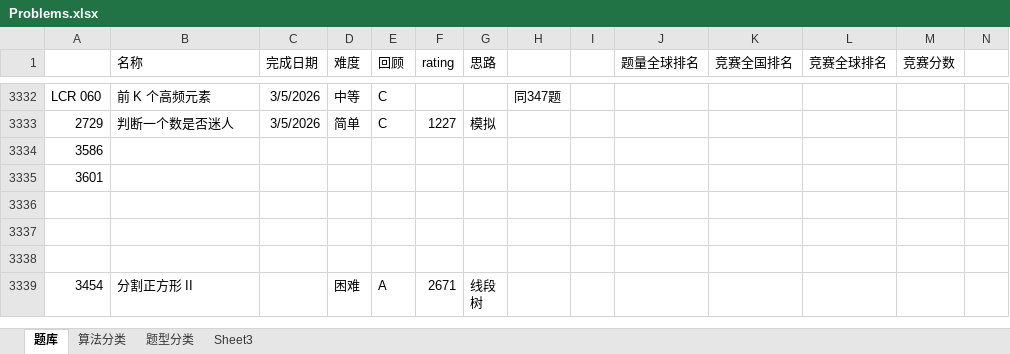
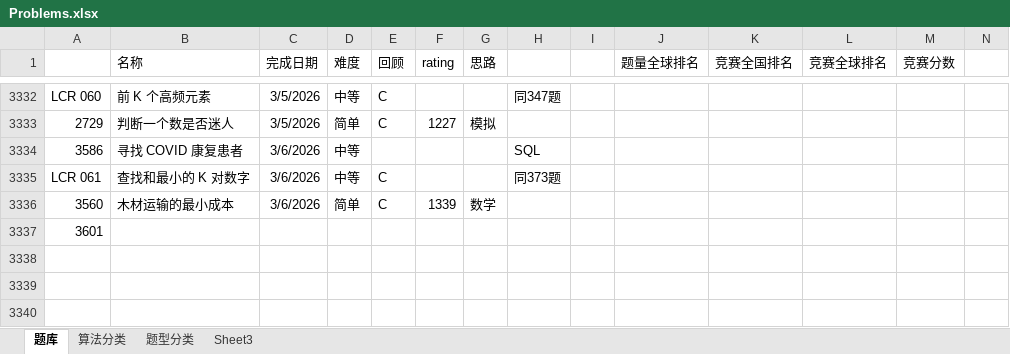
Before and after one commit to wangsun39/leetcode, an Excel workbook: Problems.xlsx, sheet 题库, drawn as a sheet; only a part is shown, gaps mark what is left out; the shorter side is filled out with more unchanged rows; values as stored, in another font and other column widths than the file's, no borders; charts and pictures not drawn; the diff names each change by its address in the sheet, - before the commit and + after, or states it on an @@ line.

Commit message:
daily problems 2026/03/06

```diff
--- a/Problems.xlsx (sheet 题库)
+++ b/Problems.xlsx (sheet 题库)
-B3334 (名称): (empty)
+B3334 (名称): 寻找 COVID 康复患者
-C3334 (完成日期): (empty)
+C3334 (完成日期): 3/6/2026
-D3334 (难度): (empty)
+D3334 (难度): 中等
-H3334: (empty)
+H3334: SQL
+row 3335: LCR 061 | 查找和最小的 K 对数字 | 3/6/2026 | 中等 | C |  |  | 同373题
+row 3336: 3560 | 木材运输的最小成本 | 3/6/2026 | 简单 | C | 1339 | 数学
```
Also changed, not shown: 3 other files.
